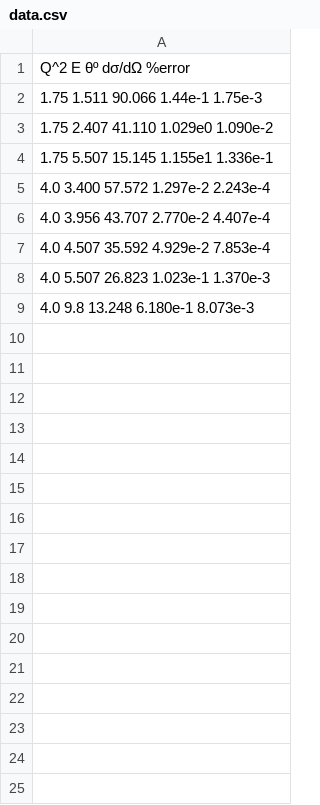
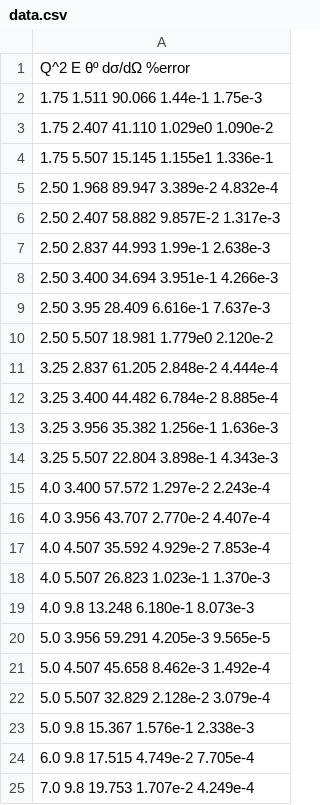
Before and after one commit to sshamaiengar/mentorship, a CSV file: data.csv, drawn as a sheet; the diff names each change by its address in the sheet, - before the commit and + after, or states it on an @@ line.

Commit message:
[ADD] Added the rest of the values from the cross section data table into data.csv. Also, modified the plots and added Gaussian fit curves.

```diff
--- a/data.csv
+++ b/data.csv
+row 5: 2.50 1.968 89.947 3.389e-2 4.832e-4
+row 6: 2.50 2.407 58.882 9.857E-2 1.317e-3
+row 7: 2.50 2.837 44.993 1.99e-1 2.638e-3
+row 8: 2.50 3.400 34.694 3.951e-1 4.266e-3
+row 9: 2.50 3.95 28.409 6.616e-1 7.637e-3
+row 10: 2.50 5.507 18.981 1.779e0 2.120e-2
+row 11: 3.25 2.837 61.205 2.848e-2 4.444e-4
+row 12: 3.25 3.400 44.482 6.784e-2 8.885e-4
+row 13: 3.25 3.956 35.382 1.256e-1 1.636e-3
+row 14: 3.25 5.507 22.804 3.898e-1 4.343e-3
+row 20: 5.0 3.956 59.291 4.205e-3 9.565e-5
+row 21: 5.0 4.507 45.658 8.462e-3 1.492e-4
+row 22: 5.0 5.507 32.829 2.128e-2 3.079e-4
+row 23: 5.0 9.8 15.367 1.576e-1 2.338e-3
+row 24: 6.0 9.8 17.515 4.749e-2 7.705e-4
+row 25: 7.0 9.8 19.753 1.707e-2 4.249e-4
```
Also changed, not shown: 1 other file.
